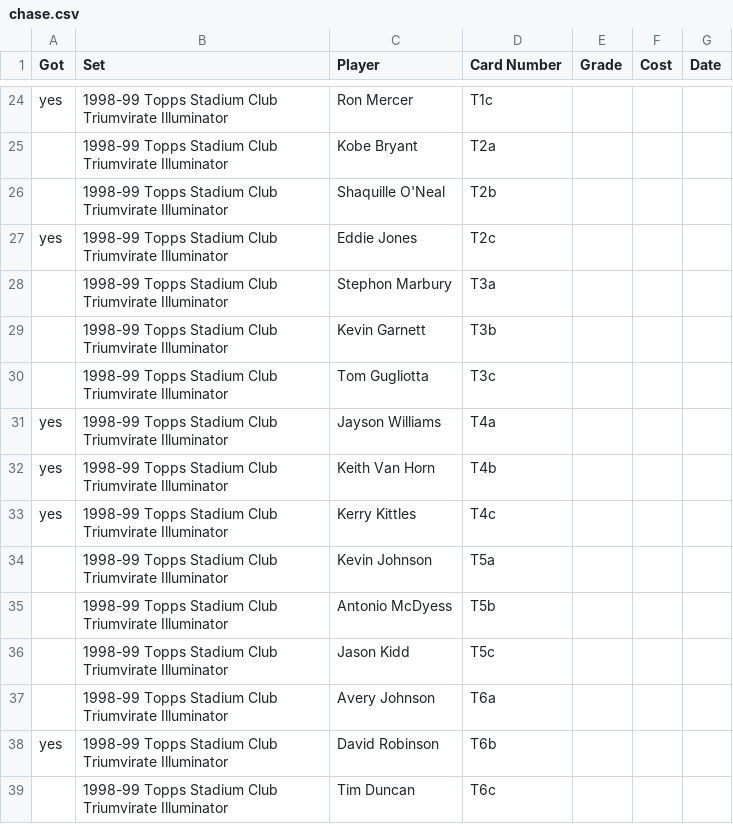
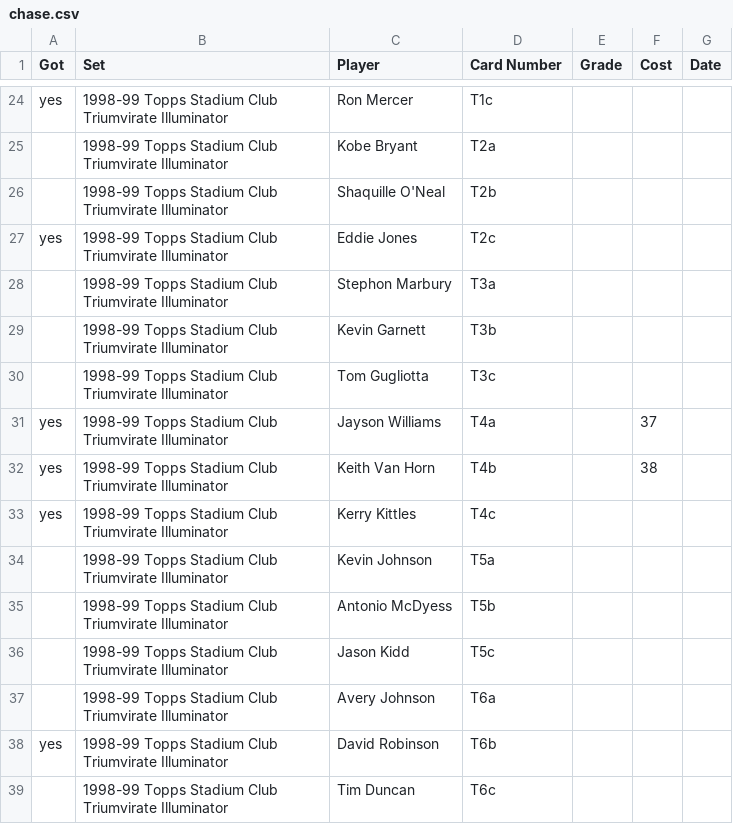
Before and after one commit to geraldno20/cards, a CSV file: docs/data/chase.csv, drawn as a sheet; only a part is shown, gaps mark what is left out.

Commit message:
Update chase list (68 cards)

```diff
--- a/docs/data/chase.csv
+++ b/docs/data/chase.csv
@@ -30,4 +30,4 @@ yes,1998-99 Topps Stadium Club Triumvirate Illuminator,Eddie Jones,T2c,,,
 ,1998-99 Topps Stadium Club Triumvirate Illuminator,Tom Gugliotta,T3c,,,
-yes,1998-99 Topps Stadium Club Triumvirate Illuminator,Jayson Williams,T4a,,,
-yes,1998-99 Topps Stadium Club Triumvirate Illuminator,Keith Van Horn,T4b,,,
+yes,1998-99 Topps Stadium Club Triumvirate Illuminator,Jayson Williams,T4a,,37,
+yes,1998-99 Topps Stadium Club Triumvirate Illuminator,Keith Van Horn,T4b,,38,
 yes,1998-99 Topps Stadium Club Triumvirate Illuminator,Kerry Kittles,T4c,,,
```
